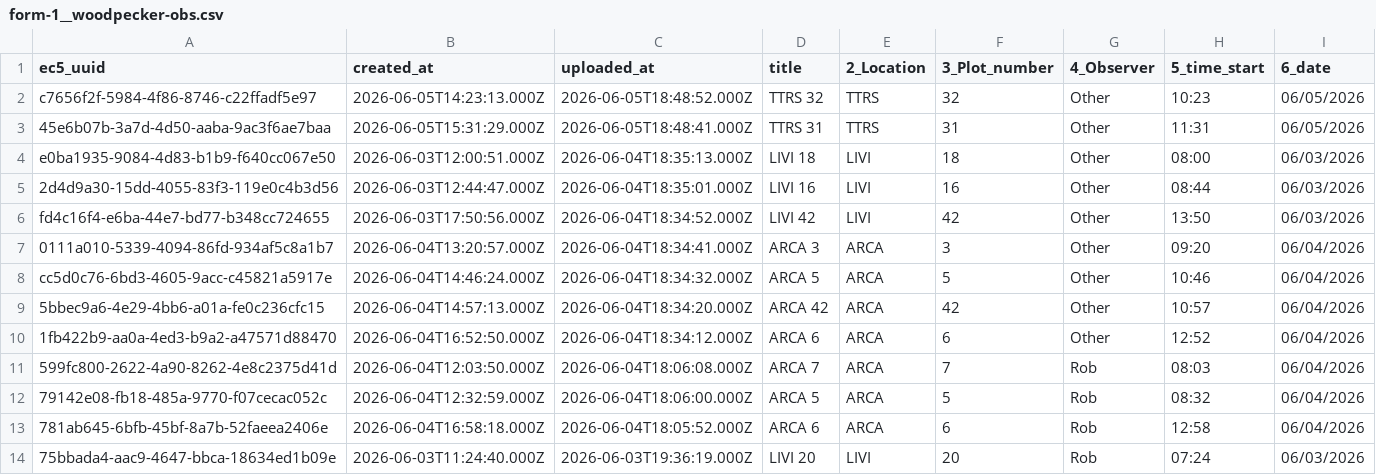
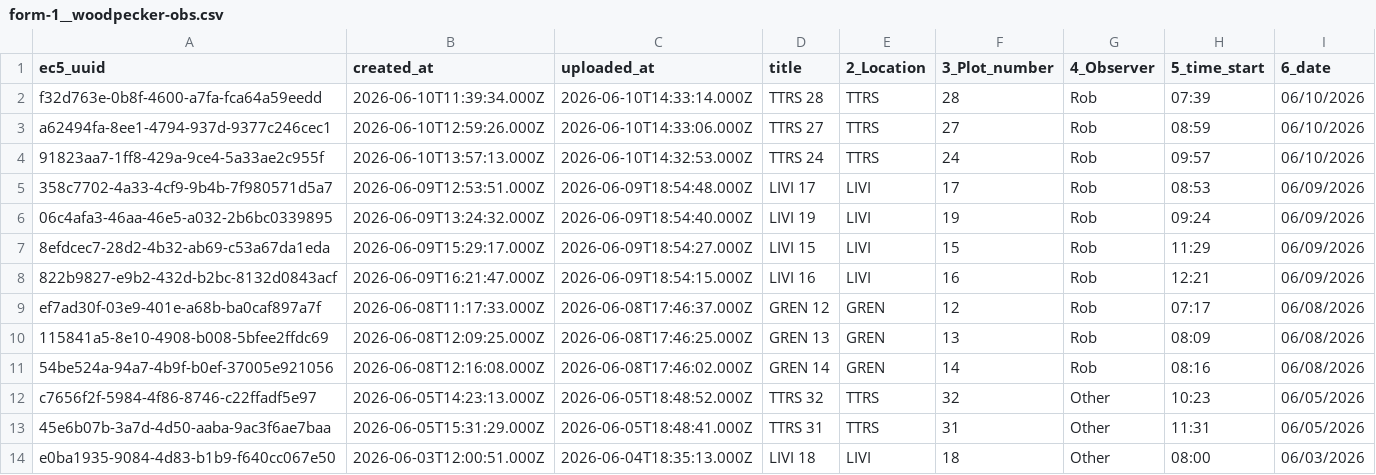
Before and after one commit to woodpeckerrob/WoodpeckerNiche.github.io, a CSV file: docs/data/raw/form-1__woodpecker-obs.csv, drawn as a sheet; only a part is shown; the shorter side is filled out with more unchanged rows.

```diff
--- a/docs/data/raw/form-1__woodpecker-obs.csv
+++ b/docs/data/raw/form-1__woodpecker-obs.csv
@@ -1,2 +1,12 @@
 ec5_uuid,created_at,uploaded_at,title,2_Location,3_Plot_number,4_Observer,5_time_start,6_date
+f32d763e-0b8f-4600-a7fa-fca64a59eedd,2026-06-10T11:39:34.000Z,2026-06-10T14:33:14.000Z,"TTRS 28",TTRS,28,Rob,07:39,06/10/2026
+a62494fa-8ee1-4794-937d-9377c246cec1,2026-06-10T12:59:26.000Z,2026-06-10T14:33:06.000Z,"TTRS 27",TTRS,27,Rob,08:59,06/10/2026
+91823aa7-1ff8-429a-9ce4-5a33ae2c955f,2026-06-10T13:57:13.000Z,2026-06-10T14:32:53.000Z,"TTRS 24",TTRS,24,Rob,09:57,06/10/2026
+358c7702-4a33-4cf9-9b4b-7f980571d5a7,2026-06-09T12:53:51.000Z,2026-06-09T18:54:48.000Z,"LIVI 17",LIVI,17,Rob,08:53,06/09/2026
+06c4afa3-46aa-46e5-a032-2b6bc0339895,2026-06-09T13:24:32.000Z,2026-06-09T18:54:40.000Z,"LIVI 19",LIVI,19,Rob,09:24,06/09/2026
+8efdcec7-28d2-4b32-ab69-c53a67da1eda,2026-06-09T15:29:17.000Z,2026-06-09T18:54:27.000Z,"LIVI 15",LIVI,15,Rob,11:29,06/09/2026
+822b9827-e9b2-432d-b2bc-8132d0843acf,2026-06-09T16:21:47.000Z,2026-06-09T18:54:15.000Z,"LIVI 16",LIVI,16,Rob,12:21,06/09/2026
+ef7ad30f-03e9-401e-a68b-ba0caf897a7f,2026-06-08T11:17:33.000Z,2026-06-08T17:46:37.000Z,"GREN 12",GREN,12,Rob,07:17,06/08/2026
+115841a5-8e10-4908-b008-5bfee2ffdc69,2026-06-08T12:09:25.000Z,2026-06-08T17:46:25.000Z,"GREN 13",GREN,13,Rob,08:09,06/08/2026
+54be524a-94a7-4b9f-b0ef-37005e921056,2026-06-08T12:16:08.000Z,2026-06-08T17:46:02.000Z,"GREN 14",GREN,14,Rob,08:16,06/08/2026
 c7656f2f-5984-4f86-8746-c22ffadf5e97,2026-06-05T14:23:13.000Z,2026-06-05T18:48:52.000Z,"TTRS 32",TTRS,32,Other,10:23,06/05/2026
```
Also changed, not shown: docs/data/raw/plot_by_year_burn_dates.csv, 22 other files.
